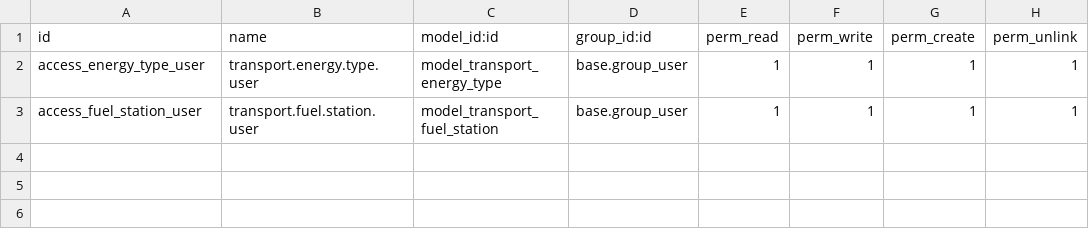
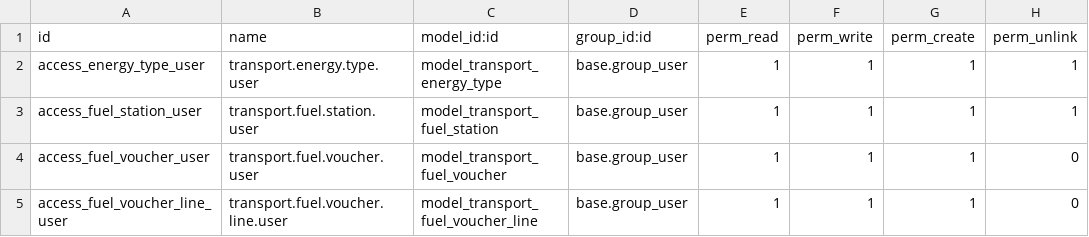
Before and after one commit to Aziz-Nouigues/PFE_Transport, a CSV file: odoo/custom_addons/transport_energy/security/ir.model.access.csv, drawn as a sheet.

Commit message:
feat: ajout fuel_voucher - BGI/BGE avec lignes de ravitaillement

```diff
--- a/odoo/custom_addons/transport_energy/security/ir.model.access.csv
+++ b/odoo/custom_addons/transport_energy/security/ir.model.access.csv
@@ -3 +3,3 @@ access_energy_type_user,transport.energy.type.user,model_transport_energy_type,b
 access_fuel_station_user,transport.fuel.station.user,model_transport_fuel_station,base.group_user,1,1,1,1
+access_fuel_voucher_user,transport.fuel.voucher.user,model_transport_fuel_voucher,base.group_user,1,1,1,0
+access_fuel_voucher_line_user,transport.fuel.voucher.line.user,model_transport_fuel_voucher_line,base.group_user,1,1,1,0
```
Also changed, not shown: 7 other files.
